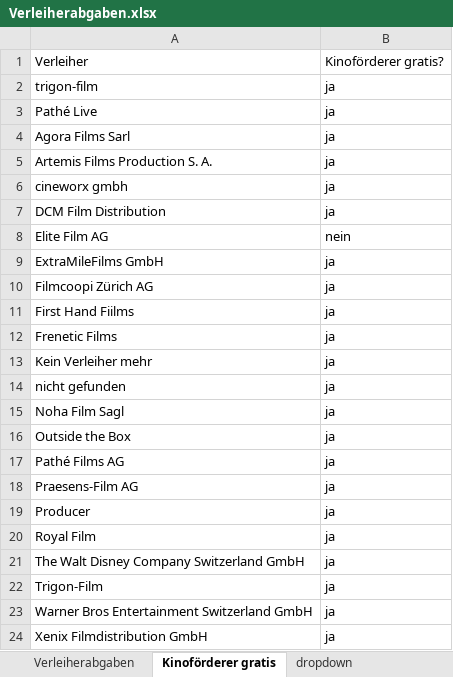
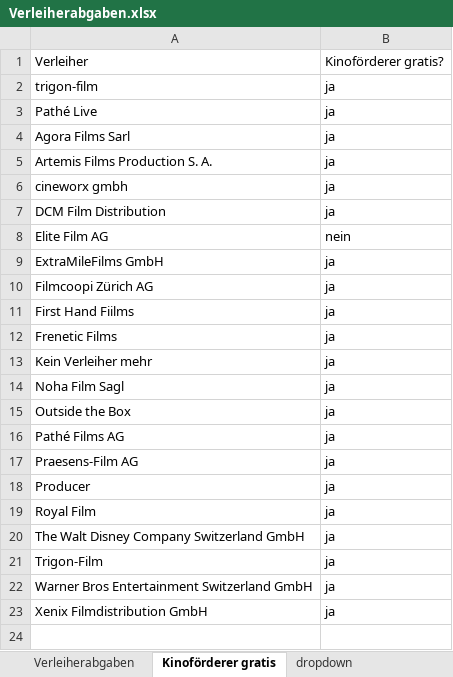
Before and after one commit to slvwagner/Kinoklub, an Excel workbook: Input/Verleiherabgaben.xlsx, sheet Kinoförderer gratis, drawn as a sheet; values as stored, in another font and other column widths than the file's, no borders; table styles not drawn; the diff names each change by its address in the sheet, - before the commit and + after, or states it on an @@ line.

Commit message:
Verleiherabgaben mit Fixbetrag und Kinoförderer gratis

```diff
--- a/Input/Verleiherabgaben.xlsx (sheet Kinoförderer gratis)
+++ b/Input/Verleiherabgaben.xlsx (sheet Kinoförderer gratis)
-row 14: nicht gefunden | ja
```
Also changed, not shown: 1 other file.
